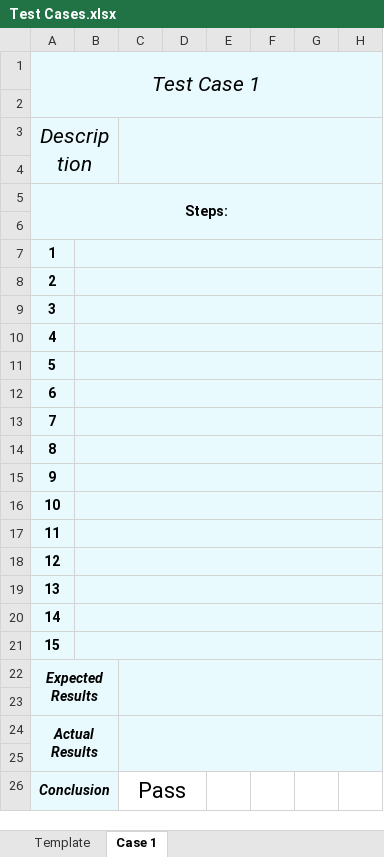
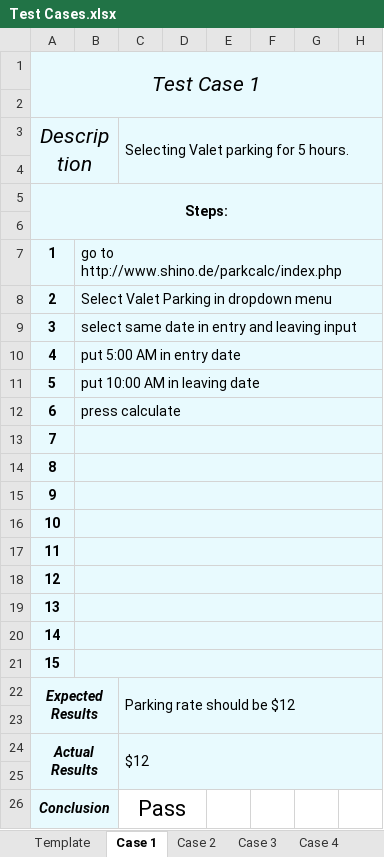
Before and after one commit to RGaldamez/AcklenAvenue-QA-Challenge, an Excel workbook: Test Cases.xlsx, sheet Case 1, drawn as a sheet; only a part is shown; values as stored, in another font and other column widths than the file's, no borders; conditional formats not drawn; the diff names each change by its address in the sheet, - before the commit and + after, or states it on an @@ line.

Commit message:
Wrapping up cases with Long-Term Garage Parking

```diff
--- a/Test Cases.xlsx (sheet Case 1)
+++ b/Test Cases.xlsx (sheet Case 1)
+sheet tab: Case 2
+sheet tab: Case 3
+sheet tab: Case 4
-C3: (empty)
+C3: Selecting Valet parking for 5 hours.
-B7: (empty)
+B7: go to http://www.shino.de/parkcalc/index.php
-B8: (empty)
+B8: Select Valet Parking in dropdown menu
-B9: (empty)
+B9: select same date in entry and leaving input
-B10: (empty)
+B10: put 5:00 AM in entry date
-B11: (empty)
+B11: put 10:00 AM in leaving date
-B12: (empty)
+B12: press calculate
-C22: (empty)
+C22: Parking rate should be $12
-C24: (empty)
+C24: $12
```
Also changed, not shown: other sheet tabs, 1 other file.
